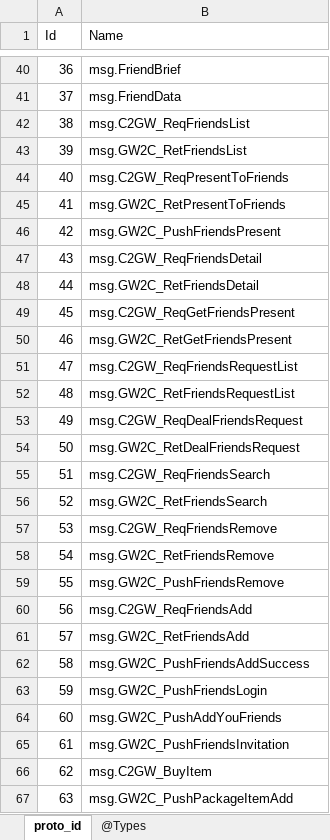
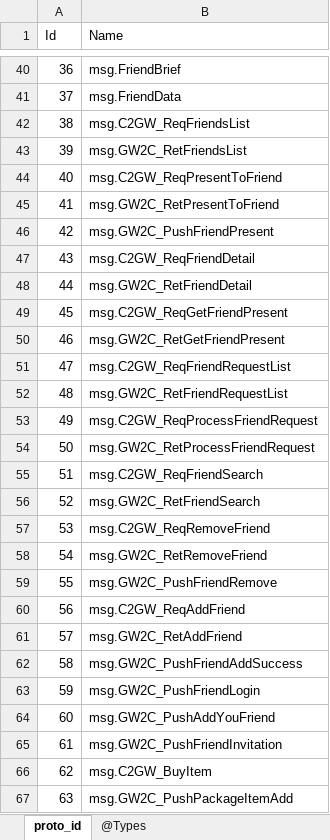
Before and after one commit to gaozhengshuang/texaspoker, an Excel workbook: docs/excel/proto_index.xlsx, sheet proto_id, drawn as a sheet; only a part is shown, gaps mark what is left out; values as stored, in another font and other column widths than the file's, no borders; the diff names each change by its address in the sheet, - before the commit and + after, or states it on an @@ line.

```diff
--- a/docs/excel/proto_index.xlsx (sheet proto_id)
+++ b/docs/excel/proto_index.xlsx (sheet proto_id)
-B44 (Name): msg.C2GW_ReqPresentToFriends
+B44 (Name): msg.C2GW_ReqPresentToFriend
-B45 (Name): msg.GW2C_RetPresentToFriends
+B45 (Name): msg.GW2C_RetPresentToFriend
-B46 (Name): msg.GW2C_PushFriendsPresent
+B46 (Name): msg.GW2C_PushFriendPresent
-B47 (Name): msg.C2GW_ReqFriendsDetail
+B47 (Name): msg.C2GW_ReqFriendDetail
-B48 (Name): msg.GW2C_RetFriendsDetail
+B48 (Name): msg.GW2C_RetFriendDetail
-B49 (Name): msg.C2GW_ReqGetFriendsPresent
+B49 (Name): msg.C2GW_ReqGetFriendPresent
-B50 (Name): msg.GW2C_RetGetFriendsPresent
+B50 (Name): msg.GW2C_RetGetFriendPresent
-B51 (Name): msg.C2GW_ReqFriendsRequestList
+B51 (Name): msg.C2GW_ReqFriendRequestList
-B52 (Name): msg.GW2C_RetFriendsRequestList
+B52 (Name): msg.GW2C_RetFriendRequestList
-B53 (Name): msg.C2GW_ReqDealFriendsRequest
+B53 (Name): msg.C2GW_ReqProcessFriendRequest
-B54 (Name): msg.GW2C_RetDealFriendsRequest
+B54 (Name): msg.GW2C_RetProcessFriendRequest
-B55 (Name): msg.C2GW_ReqFriendsSearch
+B55 (Name): msg.C2GW_ReqFriendSearch
-B56 (Name): msg.GW2C_RetFriendsSearch
+B56 (Name): msg.GW2C_RetFriendSearch
-B57 (Name): msg.C2GW_ReqFriendsRemove
+B57 (Name): msg.C2GW_ReqRemoveFriend
-B58 (Name): msg.GW2C_RetFriendsRemove
+B58 (Name): msg.GW2C_RetRemoveFriend
-B59 (Name): msg.GW2C_PushFriendsRemove
+B59 (Name): msg.GW2C_PushFriendRemove
-B60 (Name): msg.C2GW_ReqFriendsAdd
+B60 (Name): msg.C2GW_ReqAddFriend
-B61 (Name): msg.GW2C_RetFriendsAdd
+B61 (Name): msg.GW2C_RetAddFriend
-B62 (Name): msg.GW2C_PushFriendsAddSuccess
+B62 (Name): msg.GW2C_PushFriendAddSuccess
-B63 (Name): msg.GW2C_PushFriendsLogin
+B63 (Name): msg.GW2C_PushFriendLogin
-B64 (Name): msg.GW2C_PushAddYouFriends
+B64 (Name): msg.GW2C_PushAddYouFriend
-B65 (Name): msg.GW2C_PushFriendsInvitation
+B65 (Name): msg.GW2C_PushFriendInvitation
```
Also changed, not shown: 6 other files.
